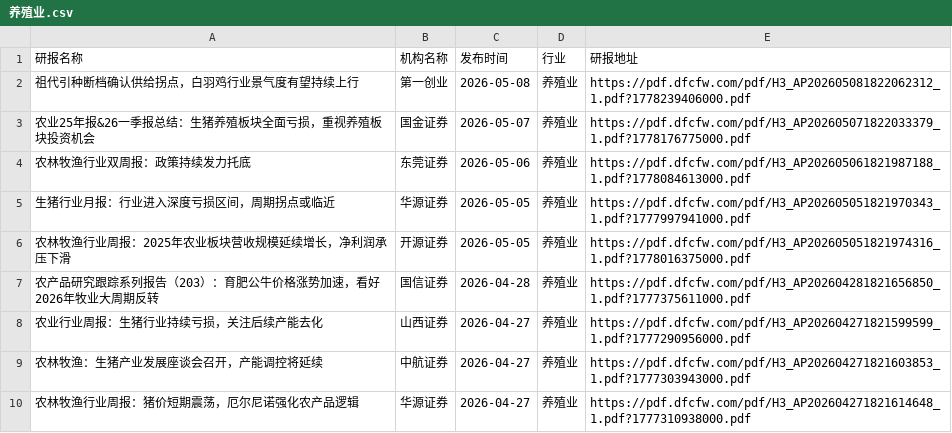
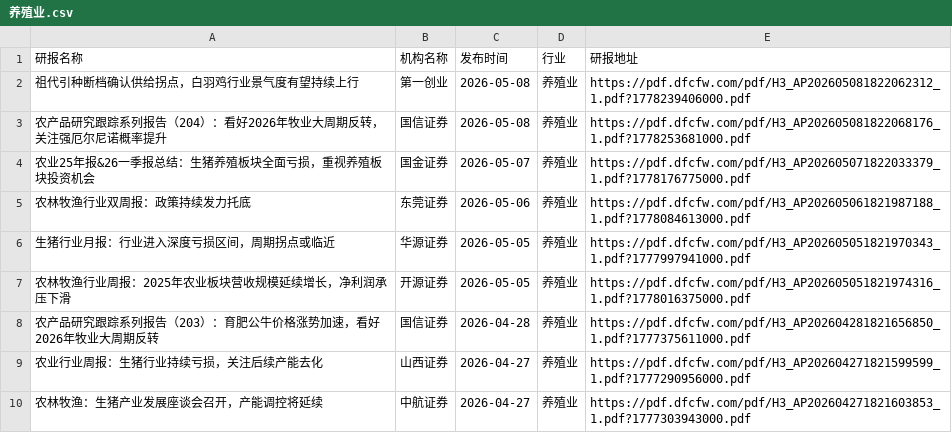
Before and after one commit to blackk2024/report, a CSV file: eastmoney/养殖业.csv, drawn as a sheet; only a part is shown; the shorter side is filled out with more unchanged rows.

```diff
--- a/eastmoney/养殖业.csv
+++ b/eastmoney/养殖业.csv
@@ -2,2 +2,3 @@
 祖代引种断档确认供给拐点，白羽鸡行业景气度有望持续上行,第一创业,2026-05-08,养殖业,https://pdf.dfcfw.com/pdf/H3_AP202605081822062312_1.pdf?1778239406000.pdf
+农产品研究跟踪系列报告（204）：看好2026年牧业大周期反转，关注强厄尔尼诺概率提升,国信证券,2026-05-08,养殖业,https://pdf.dfcfw.com/pdf/H3_AP202605081822068176_1.pdf?1778253681000.pdf
 农业25年报&26一季报总结：生猪养殖板块全面亏损，重视养殖板块投资机会,国金证券,2026-05-07,养殖业,https://pdf.dfcfw.com/pdf/H3_AP202605071822033379_1.pdf?1778176775000.pdf
```
Also changed, not shown: eastmoney/旅游零售Ⅱ.csv, 25 other files.
